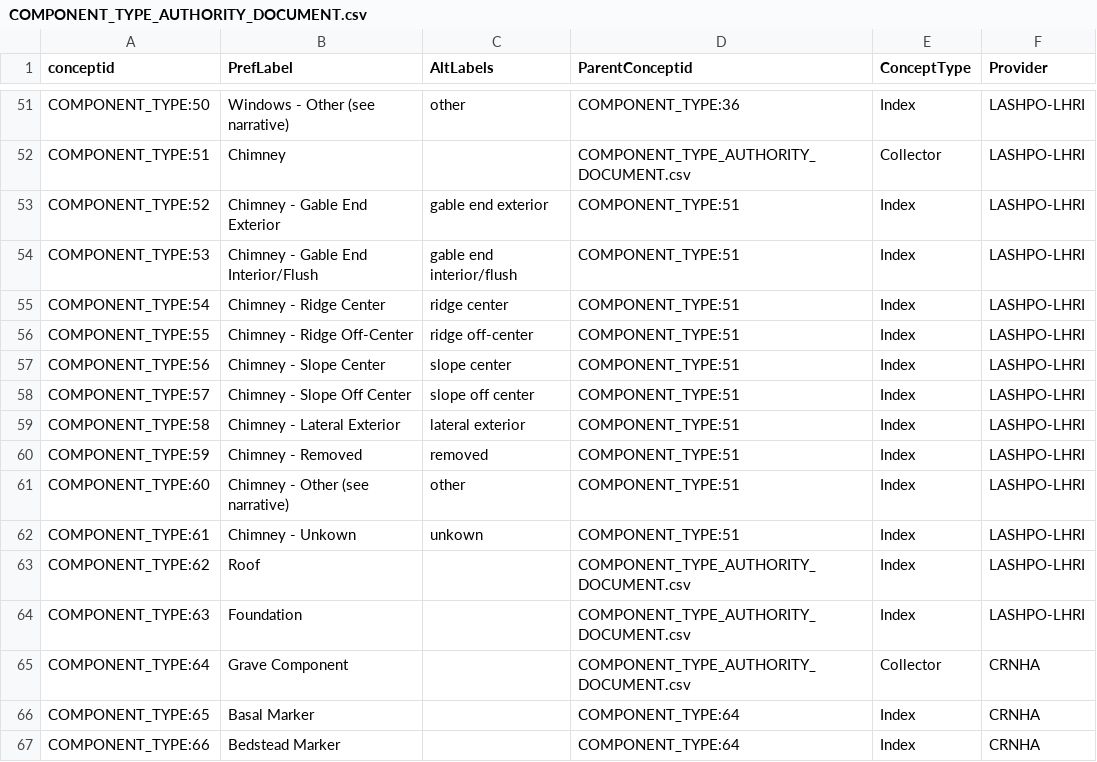
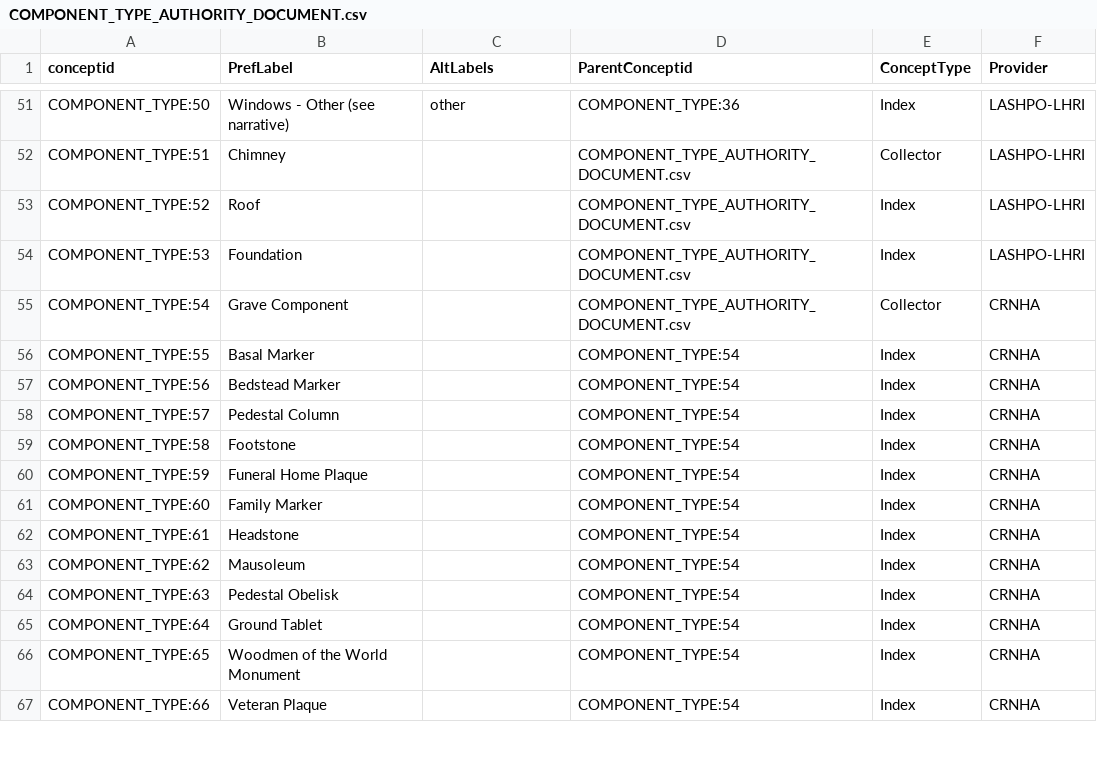
Before and after one commit to legiongis/crip, a CSV file: crip/source_data/concepts/authority_files/COMPONENT_TYPE_AUTHORITY_DOCUMENT.csv, drawn as a sheet; only a part is shown, gaps mark what is left out; the diff covers the shown part only.

```diff
--- a/crip/source_data/concepts/authority_files/COMPONENT_TYPE_AUTHORITY_DOCUMENT.csv
+++ b/crip/source_data/concepts/authority_files/COMPONENT_TYPE_AUTHORITY_DOCUMENT.csv
@@ -52,16 +52,16 @@ COMPONENT_TYPE:50,Windows - Other (see narrative),other,COMPONENT_TYPE:36,Index,
 COMPONENT_TYPE:51,Chimney,,COMPONENT_TYPE_AUTHORITY_DOCUMENT.csv,Collector,LASHPO-LHRI
-COMPONENT_TYPE:52,Chimney - Gable End Exterior ,gable end exterior ,COMPONENT_TYPE:51,Index,LASHPO-LHRI
-COMPONENT_TYPE:53,Chimney - Gable End Interior/Flush,gable end interior/flush,COMPONENT_TYPE:51,Index,LASHPO-LHRI
-COMPONENT_TYPE:54,Chimney - Ridge Center,ridge center,COMPONENT_TYPE:51,Index,LASHPO-LHRI
-COMPONENT_TYPE:55,Chimney - Ridge Off-Center,ridge off-center,COMPONENT_TYPE:51,Index,LASHPO-LHRI
-COMPONENT_TYPE:56,Chimney - Slope Center ,slope center ,COMPONENT_TYPE:51,Index,LASHPO-LHRI
-COMPONENT_TYPE:57,Chimney - Slope Off Center,slope off center,COMPONENT_TYPE:51,Index,LASHPO-LHRI
-COMPONENT_TYPE:58,Chimney - Lateral Exterior ,lateral exterior ,COMPONENT_TYPE:51,Index,LASHPO-LHRI
-COMPONENT_TYPE:59,Chimney - Removed ,removed ,COMPONENT_TYPE:51,Index,LASHPO-LHRI
-COMPONENT_TYPE:60,Chimney - Other (see narrative),other ,COMPONENT_TYPE:51,Index,LASHPO-LHRI
-COMPONENT_TYPE:61,Chimney - Unkown ,unkown ,COMPONENT_TYPE:51,Index,LASHPO-LHRI
-COMPONENT_TYPE:62,Roof ,,COMPONENT_TYPE_AUTHORITY_DOCUMENT.csv,Index,LASHPO-LHRI
-COMPONENT_TYPE:63,Foundation,,COMPONENT_TYPE_AUTHORITY_DOCUMENT.csv,Index,LASHPO-LHRI
-COMPONENT_TYPE:64,Grave Component,,COMPONENT_TYPE_AUTHORITY_DOCUMENT.csv,Collector,CRNHA
-COMPONENT_TYPE:65,Basal Marker,,COMPONENT_TYPE:64,Index,CRNHA
-COMPONENT_TYPE:66,Bedstead Marker,,COMPONENT_TYPE:64,Index,CRNHA
+COMPONENT_TYPE:52,Roof ,,COMPONENT_TYPE_AUTHORITY_DOCUMENT.csv,Index,LASHPO-LHRI
+COMPONENT_TYPE:53,Foundation,,COMPONENT_TYPE_AUTHORITY_DOCUMENT.csv,Index,LASHPO-LHRI
+COMPONENT_TYPE:54,Grave Component,,COMPONENT_TYPE_AUTHORITY_DOCUMENT.csv,Collector,CRNHA
+COMPONENT_TYPE:55,Basal Marker,,COMPONENT_TYPE:54,Index,CRNHA
+COMPONENT_TYPE:56,Bedstead Marker,,COMPONENT_TYPE:54,Index,CRNHA
+COMPONENT_TYPE:57,Pedestal Column,,COMPONENT_TYPE:54,Index,CRNHA
+COMPONENT_TYPE:58,Footstone,,COMPONENT_TYPE:54,Index,CRNHA
+COMPONENT_TYPE:59,Funeral Home Plaque,,COMPONENT_TYPE:54,Index,CRNHA
+COMPONENT_TYPE:60,Family Marker,,COMPONENT_TYPE:54,Index,CRNHA
+COMPONENT_TYPE:61,Headstone,,COMPONENT_TYPE:54,Index,CRNHA
+COMPONENT_TYPE:62,Mausoleum,,COMPONENT_TYPE:54,Index,CRNHA
+COMPONENT_TYPE:63,Pedestal Obelisk,,COMPONENT_TYPE:54,Index,CRNHA
+COMPONENT_TYPE:64,Ground Tablet,,COMPONENT_TYPE:54,Index,CRNHA
+COMPONENT_TYPE:65,Woodmen of the World Monument,,COMPONENT_TYPE:54,Index,CRNHA
+COMPONENT_TYPE:66,Veteran Plaque,,COMPONENT_TYPE:54,Index,CRNHA
```
Also changed, not shown: 11 removed rows and 66 edited cells elsewhere in this file, crip/source_data/concepts/authority_files/CONSTRUCTION_TECHNIQUE_AUTHORITY_DOCUMENT.csv.
